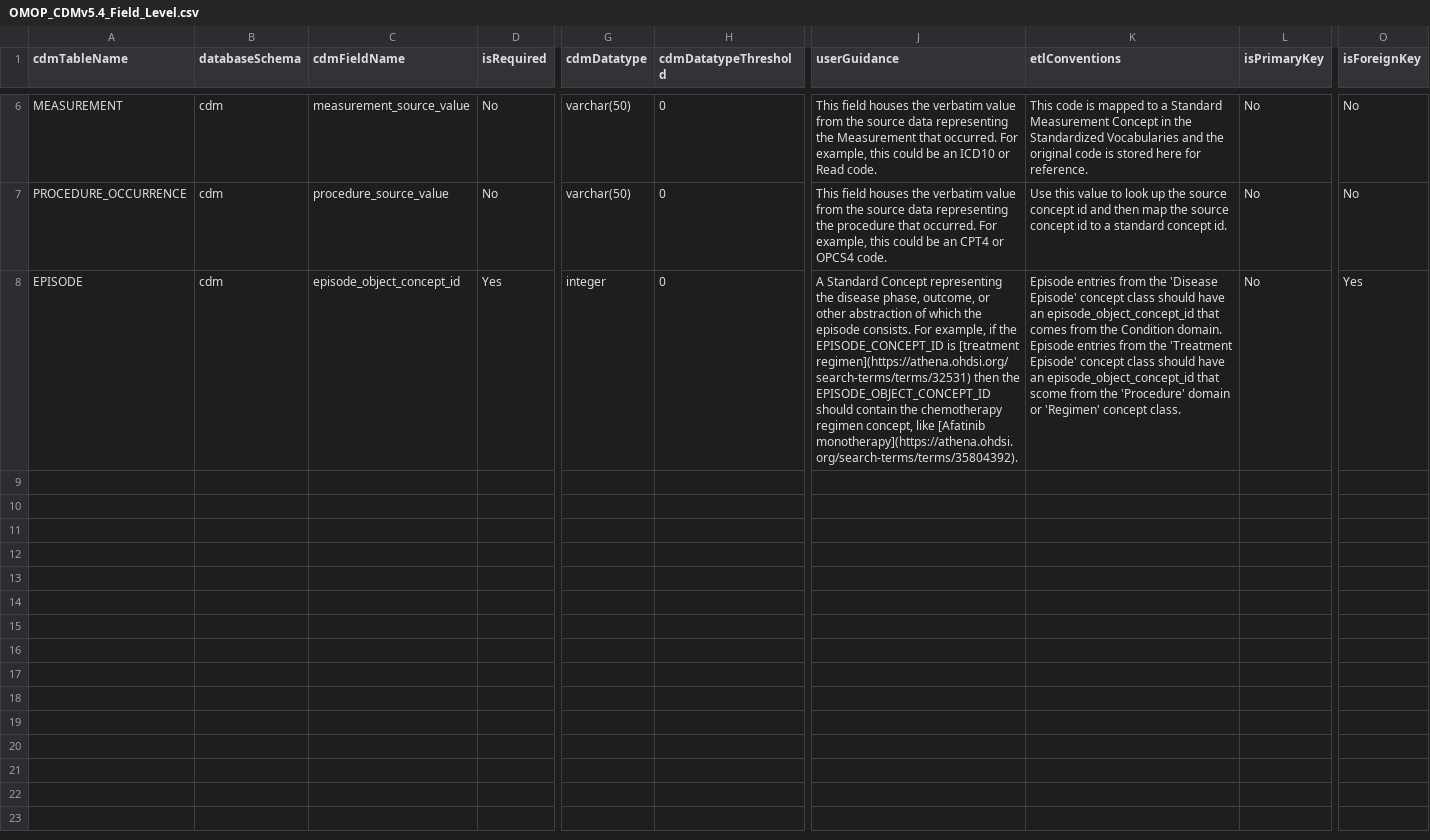
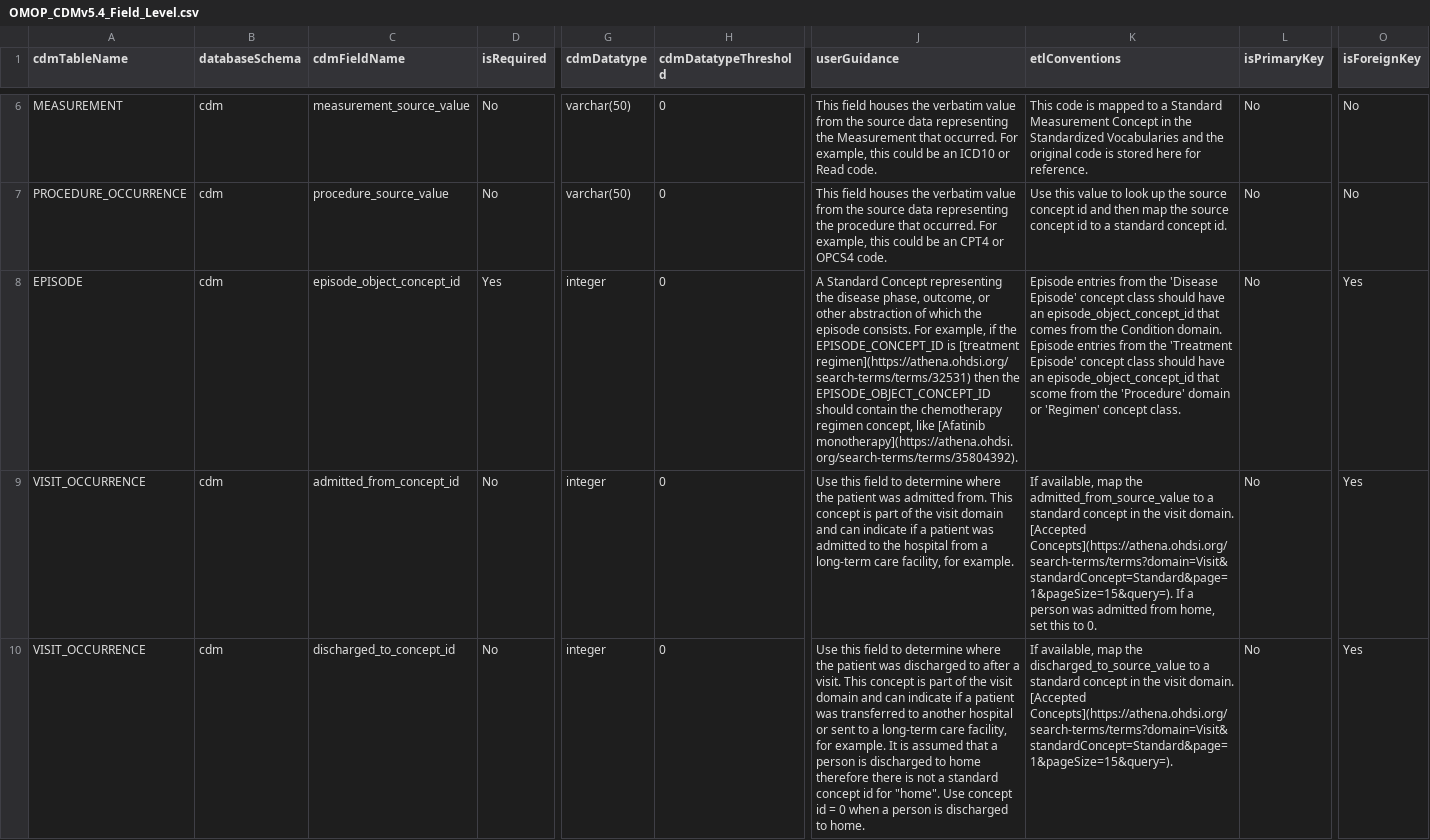
Before and after one commit to OHDSI/ETL-LambdaBuilder, a CSV file: dqd_thresholds/Premier/custom/OMOP_CDMv5.4_Field_Level.csv, drawn as a sheet; only a part is shown, gaps mark what is left out; rows hold the shown columns only; the diff names each change by its address in the sheet, - before the commit and + after, or states it on an @@ line.

Commit message:
Updating mappings and thresholds for premier admitted from and dischgd to

```diff
--- a/dqd_thresholds/Premier/custom/OMOP_CDMv5.4_Field_Level.csv
+++ b/dqd_thresholds/Premier/custom/OMOP_CDMv5.4_Field_Level.csv
+row 9: VISIT_OCCURRENCE | cdm | admitted_from_concept_id | No | integer | 0 | Use this field to determine where the patient was admitted from. This concept is part of the visit domain and can indicate if a patient was admitted to the hospital from a long-term care facility, for example. | If available, map the admitted_from_source_value to a standard concept in the visit domain. [Accepted Concepts](https://athena.ohdsi.org/search-terms/terms?domain=Visit&standardConcept=Standard&page=1&pageSize=15&query=). If a person was admitted from home, set this to 0. | No | Yes
+row 10: VISIT_OCCURRENCE | cdm | discharged_to_concept_id | No | integer | 0 | Use this field to determine where the patient was discharged to after a visit. This concept is part of the visit domain and can indicate if a patient was transferred to another hospital or sent to a long-term care facility, for example. It is assumed that a person is discharged to home therefore there is not a standard concept id for "home". Use concept id = 0 when a person is discharged to home. | If available, map the discharged_to_source_value to a standard concept in the visit domain. [Accepted Concepts](https://athena.ohdsi.org/search-terms/terms?domain=Visit&standardConcept=Standard&page=1&pageSize=15&query=). | No | Yes
```
Also changed, not shown: 1 other file.
